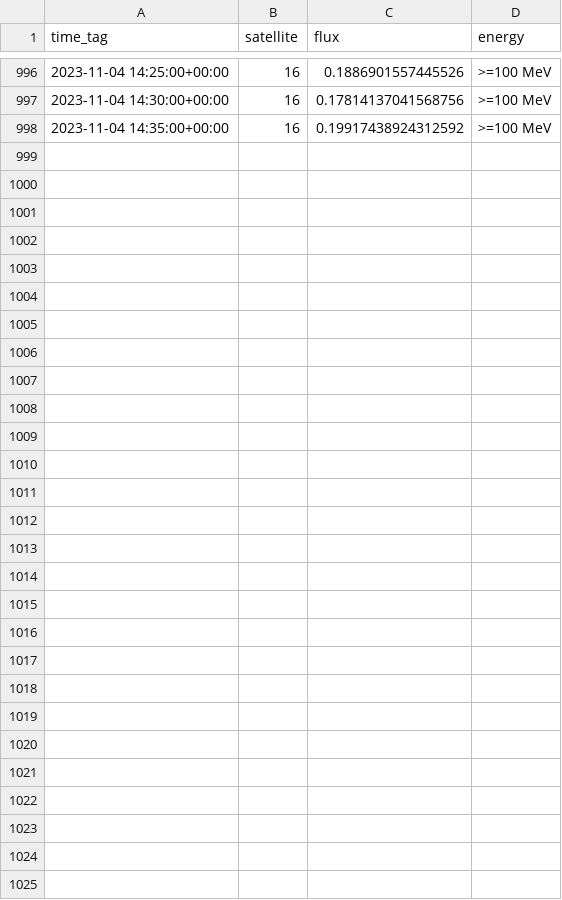
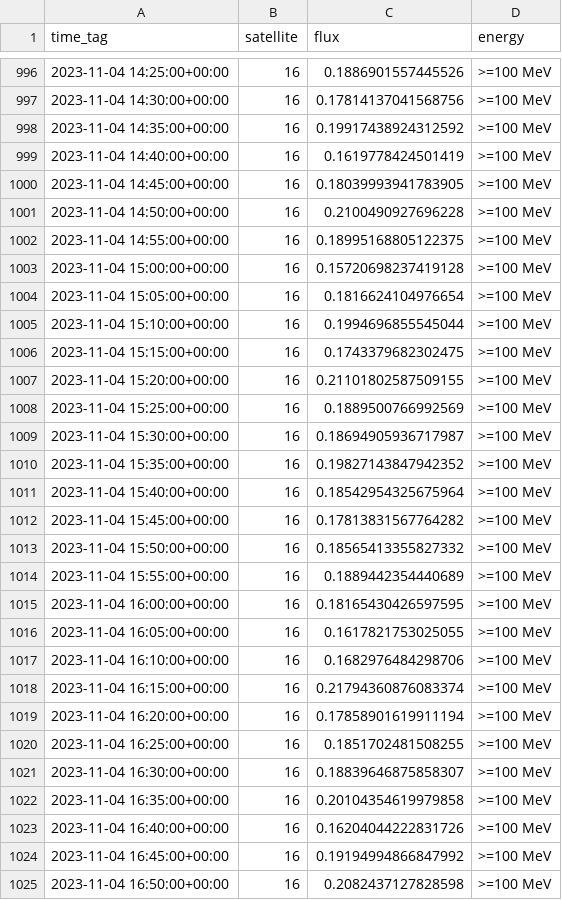
Before and after one commit to simuxakadiscgolfgod/Space-Weather, a CSV file: Proton_Data/goes_16_100Mev_log.csv, drawn as a sheet; only a part is shown, gaps mark what is left out.

```diff
--- a/Proton_Data/goes_16_100Mev_log.csv
+++ b/Proton_Data/goes_16_100Mev_log.csv
@@ -998 +998,28 @@ time_tag,satellite,flux,energy
 2023-11-04 14:35:00+00:00,16,0.19917438924312592,>=100 MeV
+2023-11-04 14:40:00+00:00,16,0.1619778424501419,>=100 MeV
+2023-11-04 14:45:00+00:00,16,0.18039993941783905,>=100 MeV
+2023-11-04 14:50:00+00:00,16,0.2100490927696228,>=100 MeV
+2023-11-04 14:55:00+00:00,16,0.18995168805122375,>=100 MeV
+2023-11-04 15:00:00+00:00,16,0.15720698237419128,>=100 MeV
+2023-11-04 15:05:00+00:00,16,0.1816624104976654,>=100 MeV
+2023-11-04 15:10:00+00:00,16,0.1994696855545044,>=100 MeV
+2023-11-04 15:15:00+00:00,16,0.1743379682302475,>=100 MeV
+2023-11-04 15:20:00+00:00,16,0.21101802587509155,>=100 MeV
+2023-11-04 15:25:00+00:00,16,0.1889500766992569,>=100 MeV
+2023-11-04 15:30:00+00:00,16,0.18694905936717987,>=100 MeV
+2023-11-04 15:35:00+00:00,16,0.19827143847942352,>=100 MeV
+2023-11-04 15:40:00+00:00,16,0.18542954325675964,>=100 MeV
+2023-11-04 15:45:00+00:00,16,0.17813831567764282,>=100 MeV
+2023-11-04 15:50:00+00:00,16,0.18565413355827332,>=100 MeV
+2023-11-04 15:55:00+00:00,16,0.1889442354440689,>=100 MeV
+2023-11-04 16:00:00+00:00,16,0.18165430426597595,>=100 MeV
+2023-11-04 16:05:00+00:00,16,0.1617821753025055,>=100 MeV
+2023-11-04 16:10:00+00:00,16,0.1682976484298706,>=100 MeV
+2023-11-04 16:15:00+00:00,16,0.21794360876083374,>=100 MeV
+2023-11-04 16:20:00+00:00,16,0.17858901619911194,>=100 MeV
+2023-11-04 16:25:00+00:00,16,0.1851702481508255,>=100 MeV
+2023-11-04 16:30:00+00:00,16,0.18839646875858307,>=100 MeV
+2023-11-04 16:35:00+00:00,16,0.20104354619979858,>=100 MeV
+2023-11-04 16:40:00+00:00,16,0.16204044222831726,>=100 MeV
+2023-11-04 16:45:00+00:00,16,0.19194994866847992,>=100 MeV
+2023-11-04 16:50:00+00:00,16,0.2082437127828598,>=100 MeV
```
Also changed, not shown: Planetary_K_Data/planetary_k_log.csv, Proton_Data/goes_16_10Mev_log.csv, 9 other files.
